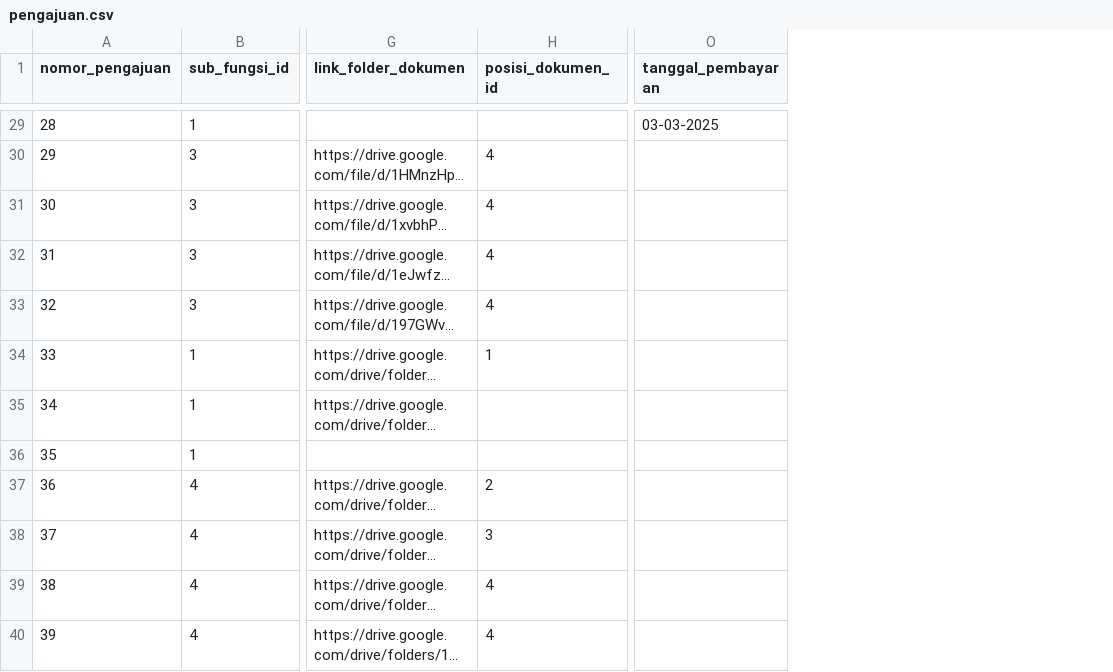
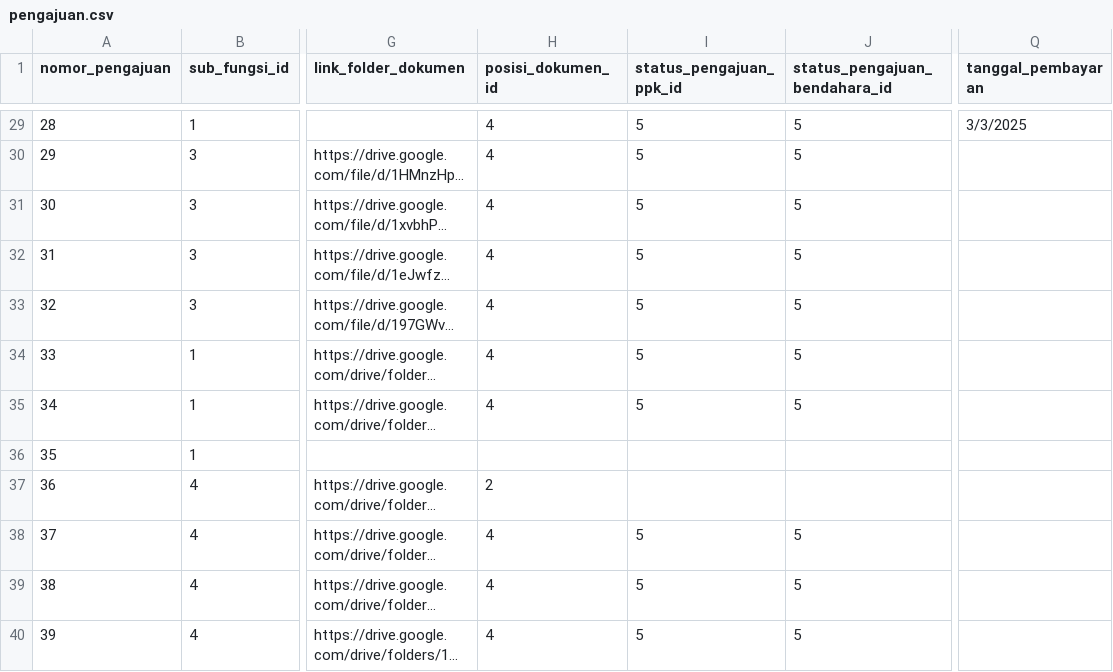
Before and after one commit to ihkaru/sipedas, a CSV file: database/data/pengajuan.csv, drawn as a sheet; only a part is shown, gaps mark what is left out; long unchanged cells end in …; addresses are those after the commit; the diff covers the shown part only; the diff names each change by its address in the sheet, - before the commit and + after, or states it on an @@ line.

Commit message:
penambahan error catatan pada dokumen

```diff
--- a/database/data/pengajuan.csv
+++ b/database/data/pengajuan.csv
+column I (status_pengajuan_ppk_id), rows 29-40: 5 | 5 | 5 | 5 | 5 | 5 | 5 |  |  | 5 | 5 | 5
+column J (status_pengajuan_bendahara_id), rows 29-40: 5 | 5 | 5 | 5 | 5 | 5 | 5 |  |  | 5 | 5 | 5
-H29 (posisi_dokumen_id): (empty)
+H29 (posisi_dokumen_id): 4
-Q29 (tanggal_pembayaran): 03-03-2025
+Q29 (tanggal_pembayaran): 3/3/2025
-H34 (posisi_dokumen_id): 1
+H34 (posisi_dokumen_id): 4
-H35 (posisi_dokumen_id): (empty)
+H35 (posisi_dokumen_id): 4
-H38 (posisi_dokumen_id): 3
+H38 (posisi_dokumen_id): 4
```
Also changed, not shown: 48 edited cells elsewhere in this file, 6 other files.
